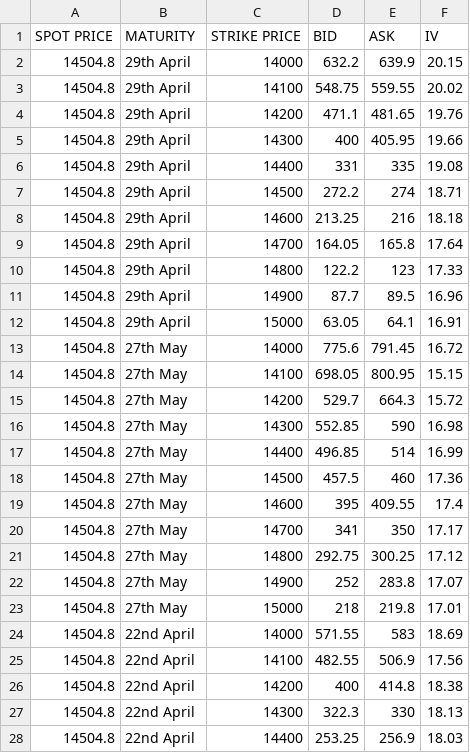
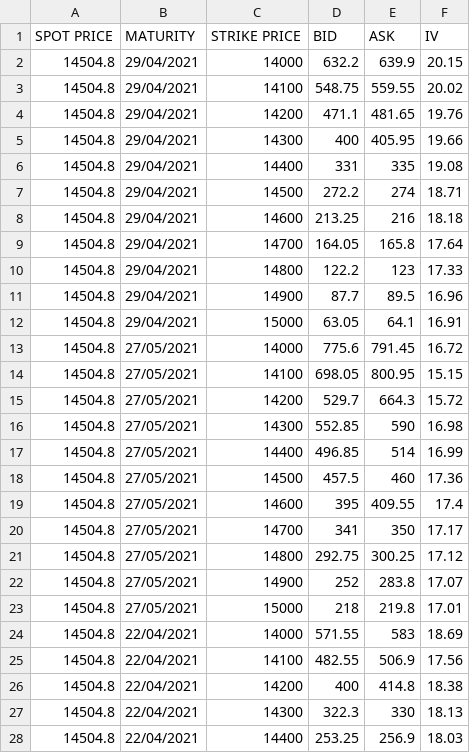
Before and after one commit to Aravindan98/BlackScholes-Heston, a CSV file: data/NIFTYDATA.csv, drawn as a sheet; only a part is shown; the diff covers the shown part only.

Commit message:
Converted dates to dd/mm/yyyy format

```diff
--- a/data/NIFTYDATA.csv
+++ b/data/NIFTYDATA.csv
@@ -1,28 +1,28 @@
 SPOT PRICE,MATURITY,STRIKE PRICE,BID,ASK,IV
-14504.8,29th April,14000,632.2,639.9,20.15
-14504.8,29th April,14100,548.75,559.55,20.02
-14504.8,29th April,14200,471.1,481.65,19.76
-14504.8,29th April,14300,400,405.95,19.66
-14504.8,29th April,14400,331,335,19.08
-14504.8,29th April,14500,272.2,274,18.71
-14504.8,29th April,14600,213.25,216,18.18
-14504.8,29th April,14700,164.05,165.8,17.64
-14504.8,29th April,14800,122.2,123,17.33
-14504.8,29th April,14900,87.7,89.5,16.96
-14504.8,29th April,15000,63.05,64.1,16.91
-14504.8,27th May,14000,775.6,791.45,16.72
-14504.8,27th May,14100,698.05,800.95,15.15
-14504.8,27th May,14200,529.7,664.3,15.72
-14504.8,27th May,14300,552.85,590,16.98
-14504.8,27th May,14400,496.85,514,16.99
-14504.8,27th May,14500,457.5,460,17.36
-14504.8,27th May,14600,395,409.55,17.4
-14504.8,27th May,14700,341,350,17.17
-14504.8,27th May,14800,292.75,300.25,17.12
-14504.8,27th May,14900,252,283.8,17.07
-14504.8,27th May,15000,218,219.8,17.01
-14504.8,22nd April,14000,571.55,583,18.69
-14504.8,22nd April,14100,482.55,506.9,17.56
-14504.8,22nd April,14200,400,414.8,18.38
-14504.8,22nd April,14300,322.3,330,18.13
-14504.8,22nd April,14400,253.25,256.9,18.03
+14504.8,29/04/2021,14000,632.2,639.9,20.15
+14504.8,29/04/2021,14100,548.75,559.55,20.02
+14504.8,29/04/2021,14200,471.1,481.65,19.76
+14504.8,29/04/2021,14300,400,405.95,19.66
+14504.8,29/04/2021,14400,331,335,19.08
+14504.8,29/04/2021,14500,272.2,274,18.71
+14504.8,29/04/2021,14600,213.25,216,18.18
+14504.8,29/04/2021,14700,164.05,165.8,17.64
+14504.8,29/04/2021,14800,122.2,123,17.33
+14504.8,29/04/2021,14900,87.7,89.5,16.96
+14504.8,29/04/2021,15000,63.05,64.1,16.91
+14504.8,27/05/2021,14000,775.6,791.45,16.72
+14504.8,27/05/2021,14100,698.05,800.95,15.15
+14504.8,27/05/2021,14200,529.7,664.3,15.72
+14504.8,27/05/2021,14300,552.85,590,16.98
+14504.8,27/05/2021,14400,496.85,514,16.99
+14504.8,27/05/2021,14500,457.5,460,17.36
+14504.8,27/05/2021,14600,395,409.55,17.4
+14504.8,27/05/2021,14700,341,350,17.17
+14504.8,27/05/2021,14800,292.75,300.25,17.12
+14504.8,27/05/2021,14900,252,283.8,17.07
+14504.8,27/05/2021,15000,218,219.8,17.01
+14504.8,22/04/2021,14000,571.55,583,18.69
+14504.8,22/04/2021,14100,482.55,506.9,17.56
+14504.8,22/04/2021,14200,400,414.8,18.38
+14504.8,22/04/2021,14300,322.3,330,18.13
+14504.8,22/04/2021,14400,253.25,256.9,18.03
```
Also changed, not shown: 6 edited cells elsewhere in this file.
